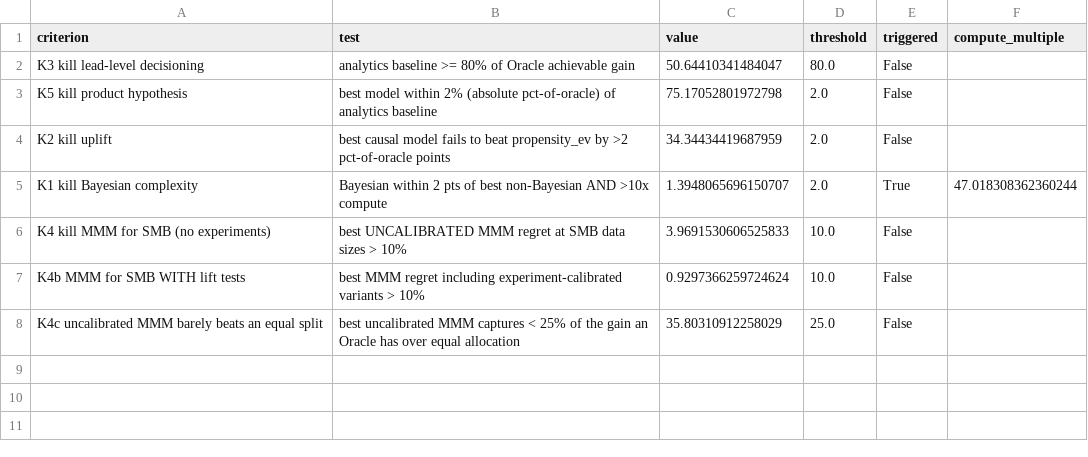
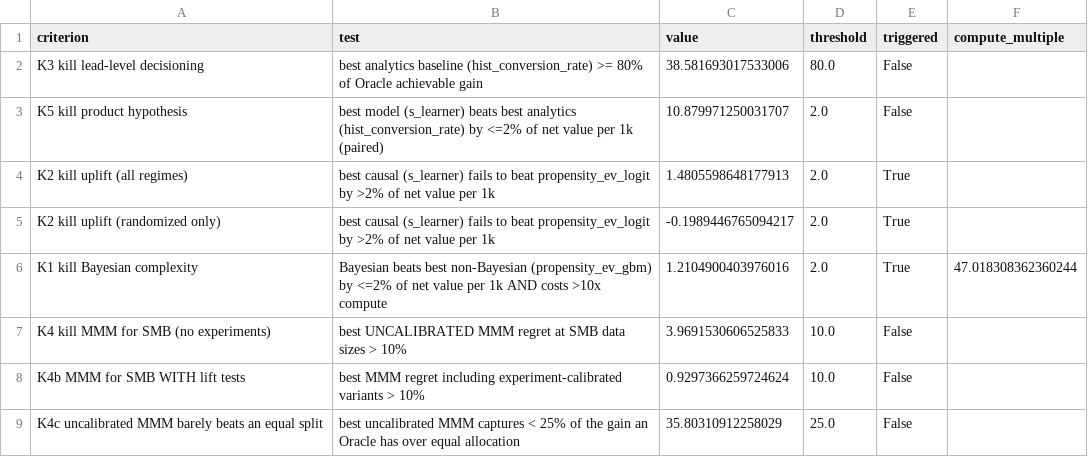
Before and after one commit to PhysShell/lead_economics_bench, a CSV file: reports/latest/kill_criteria.csv, drawn as a sheet.

```diff
--- a/reports/latest/kill_criteria.csv
+++ b/reports/latest/kill_criteria.csv
@@ -1,6 +1,7 @@
 criterion,test,value,threshold,triggered,compute_multiple
-K3 kill lead-level decisioning,analytics baseline >= 80% of Oracle achievable gain,50.64410341484047,80.0,False,
-K5 kill product hypothesis,best model within 2% (absolute pct-of-oracle) of analytics baseline,75.17052801972798,2.0,False,
-K2 kill uplift,best causal model fails to beat propensity_ev by >2 pct-of-oracle points,34.34434419687959,2.0,False,
-K1 kill Bayesian complexity,Bayesian within 2 pts of best non-Bayesian AND >10x compute,1.3948065696150707,2.0,True,47.018308362360244
+K3 kill lead-level decisioning,best analytics baseline (hist_conversion_rate) >= 80% of Oracle achievable gain,38.581693017533006,80.0,False,
+K5 kill product hypothesis,best model (s_learner) beats best analytics (hist_conversion_rate) by <=2% of net value per 1k (paired),10.879971250031707,2.0,False,
+K2 kill uplift (all regimes),best causal (s_learner) fails to beat propensity_ev_logit by >2% of net value per 1k,1.4805598648177913,2.0,True,
+K2 kill uplift (randomized only),best causal (s_learner) fails to beat propensity_ev_logit by >2% of net value per 1k,-0.1989446765094217,2.0,True,
+K1 kill Bayesian complexity,Bayesian beats best non-Bayesian (propensity_ev_gbm) by <=2% of net value per 1k AND costs >10x compute,1.2104900403976016,2.0,True,47.018308362360244
 K4 kill MMM for SMB (no experiments),best UNCALIBRATED MMM regret at SMB data sizes > 10%,3.9691530606525833,10.0,False,
```
Also changed, not shown: 7 other files.
